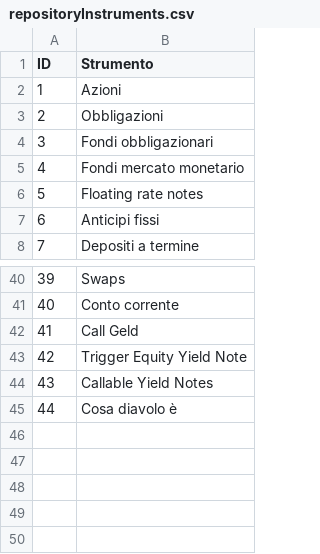
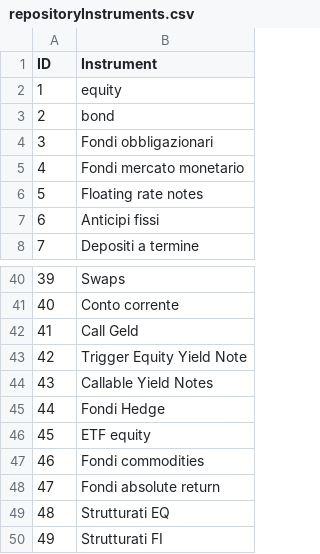
Before and after one commit to PsaksuMeRap/AAA, a CSV file: VAR/unitTests/data/repositoryInstruments.csv, drawn as a sheet; only a part is shown, gaps mark what is left out.

```diff
--- a/VAR/unitTests/data/repositoryInstruments.csv
+++ b/VAR/unitTests/data/repositoryInstruments.csv
@@ -1,4 +1,4 @@
-"ID","Strumento"
-1,"Azioni"
-2,"Obbligazioni"
+"ID","Instrument"
+1,"equity"
+2,"bond"
 3,"Fondi obbligazionari"
@@ -44,2 +44,7 @@
 43,"Callable Yield Notes"
-44,"Cosa diavolo è"
+44,"Fondi Hedge"
+45,"ETF equity"
+46,"Fondi commodities"
+47,"Fondi absolute return"
+48,"Strutturati EQ"
+49,"Strutturati FI"
```
Also changed, not shown: VAR/unitTests/data/repositoryFixedIncome.csv, 2 other files.
